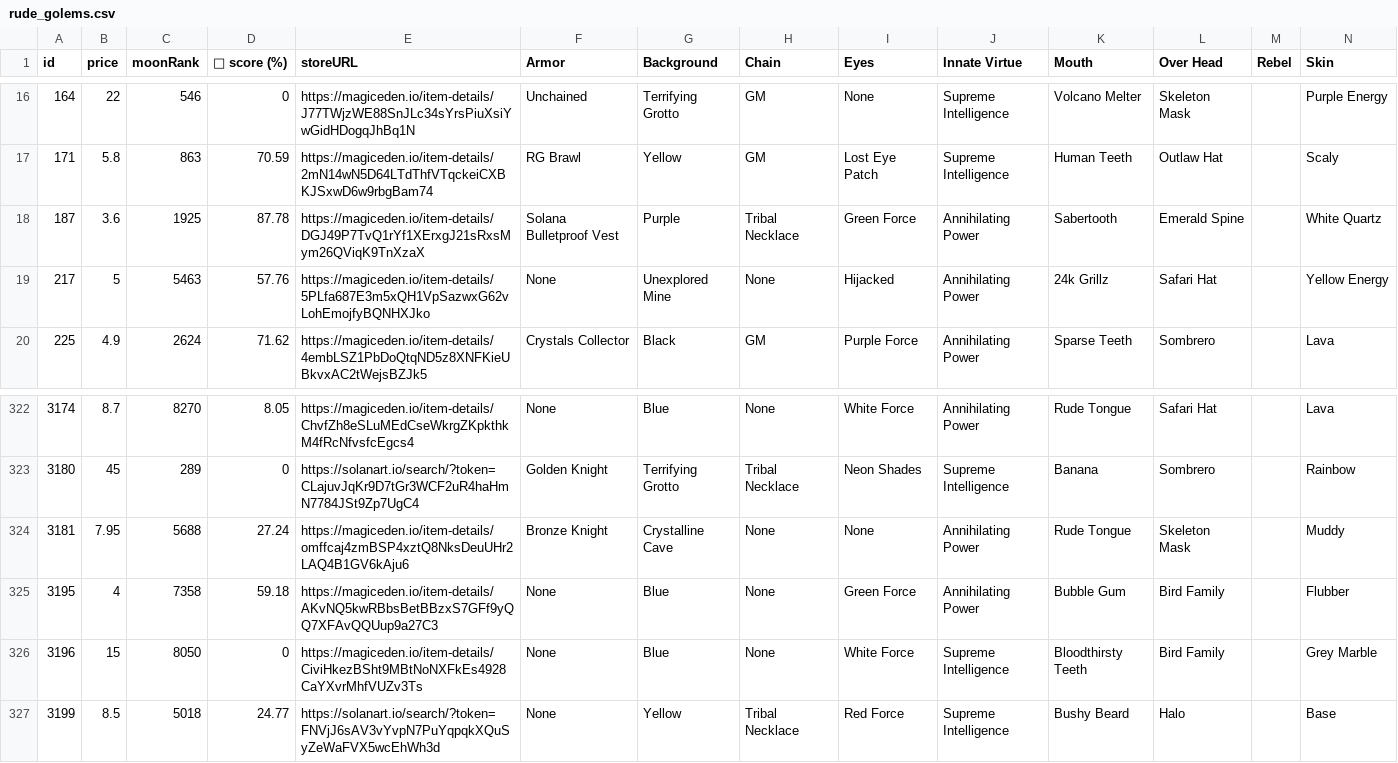
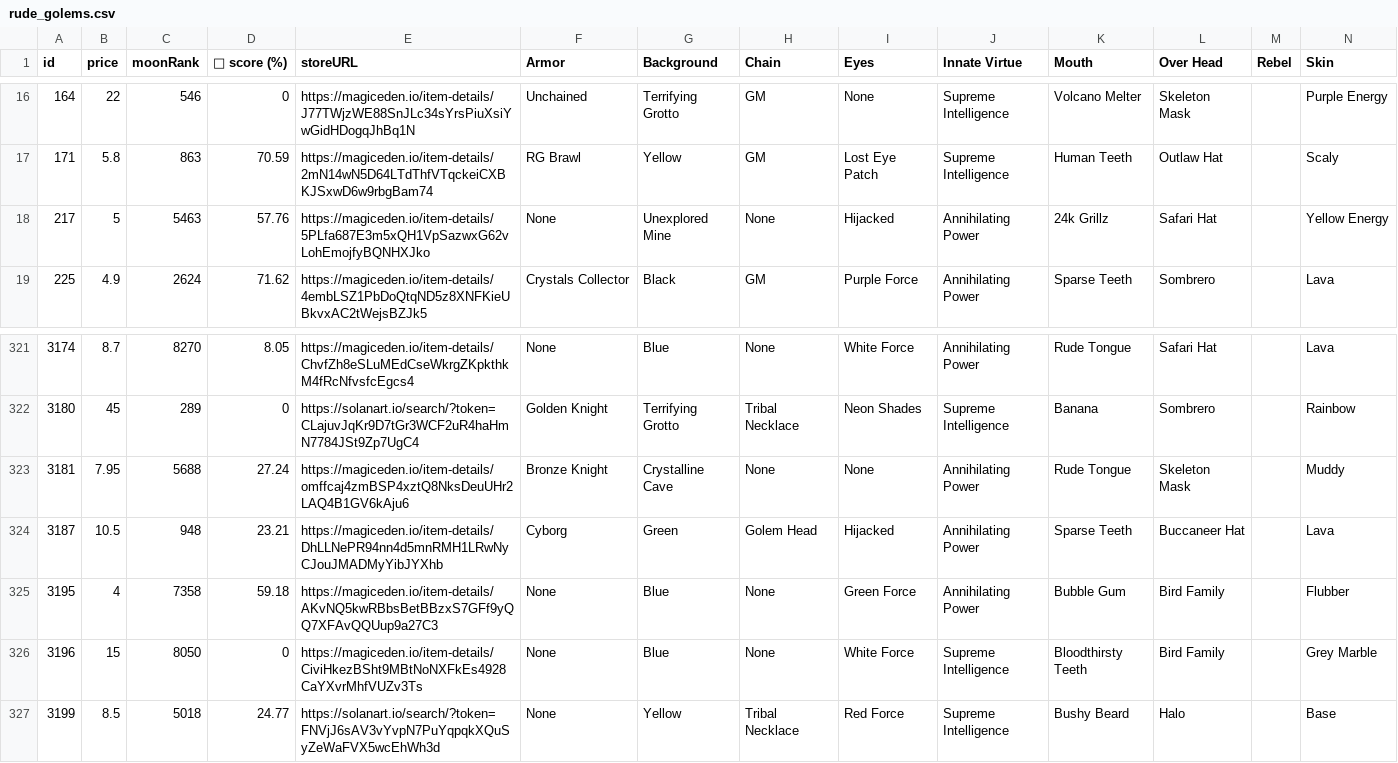
Before and after one commit to lsamoht/sol-nft-monitor, a CSV file: rude_golems.csv, drawn as a sheet; only a part is shown, gaps mark what is left out; removed rows and columns are numbered as before the commit, all else as after; rows hold the shown columns only; the diff names each change by its address in the sheet, - before the commit and + after, or states it on an @@ line.

Commit message:
Flat: latest data (2022-05-01T19:19:08.989Z) {   "date": "2022-05-01T19:19:08.989Z",   "files": [     {       "name": "rude_golems.csv",       "deltaBytes": 841,       "source": "https://reqbin.com/echo/get/json"     },     {       "name": "rude_golems.csv",       "deltaBytes": 841,       "source": "https://qzlsklfacc.medianetwork.cloud/get_nft?collection=rudegolems&page=0&limit=100&order=price-ASC&fits=any&trait=&search=&min=0&max=0&listed=true&ownedby=&attrib_count=&bid=all"     },     {       "name": "sea_shanties.csv",       "deltaBytes": 0,       "source": "https://reqbin.com/echo/get/json"     },     {       "name": "balloonsville.csv",       "deltaBytes": 205,       "source": "https://reqbin.com/echo/get/json"     },     {       "name": "balloonsville.csv",       "deltaBytes": 0,       "source": "https://qzlsklfacc.medianetwork.cloud/get_nft?collection=balloonsville&page=0&limit=100&order=price-ASC&fits=any&trait=&search=&min=0&max=0&listed=true&ownedby=&attrib_count=&bid=all"     },     {       "name": "zilla_vs_kong.csv",       "deltaBytes": 15,       "source": "https://reqbin.com/echo/get/json"     },     {       "name": "tamashi_soul.csv",       "deltaBytes": 300,       "source": "https://reqbin.com/echo/get/json"     },     {       "name": "okay_bears.csv",       "deltaBytes": 1069,       "source": "https://reqbin.com/echo/get/json"     },     {       "name": "okay_bears.csv",       "deltaBytes": 1069,       "source": "https://qzlsklfacc.medianetwork.cloud/get_nft?collection=okaybears&page=0&limit=100&order=price-ASC&fits=any&trait=&search=&min=0&max=0&listed=true&ownedby=&attrib_count=&bid=all"     }   ] }

```diff
--- a/rude_golems.csv
+++ b/rude_golems.csv
-row 18: 187 | 3.6 | 1925 | 87.78 | https://magiceden.io/item-details/DGJ49P7TvQ1rYf1XErxgJ21sRxsMym26QViqK9TnXzaX | Solana Bulletproof Vest | Purple | Tribal Necklace | Green Force | Annihilating Power | Sabertooth | Emerald Spine |  | White Quartz
+row 324: 3187 | 10.5 | 948 | 23.21 | https://magiceden.io/item-details/DhLLNePR94nn4d5mnRMH1LRwNyCJouJMADMyYibJYXhb | Cyborg | Green | Golem Head | Hijacked | Annihilating Power | Sparse Teeth | Buccaneer Hat |  | Lava
```
Also changed, not shown: okay_bears.csv, tamashi_soul.csv, 1 other file.
